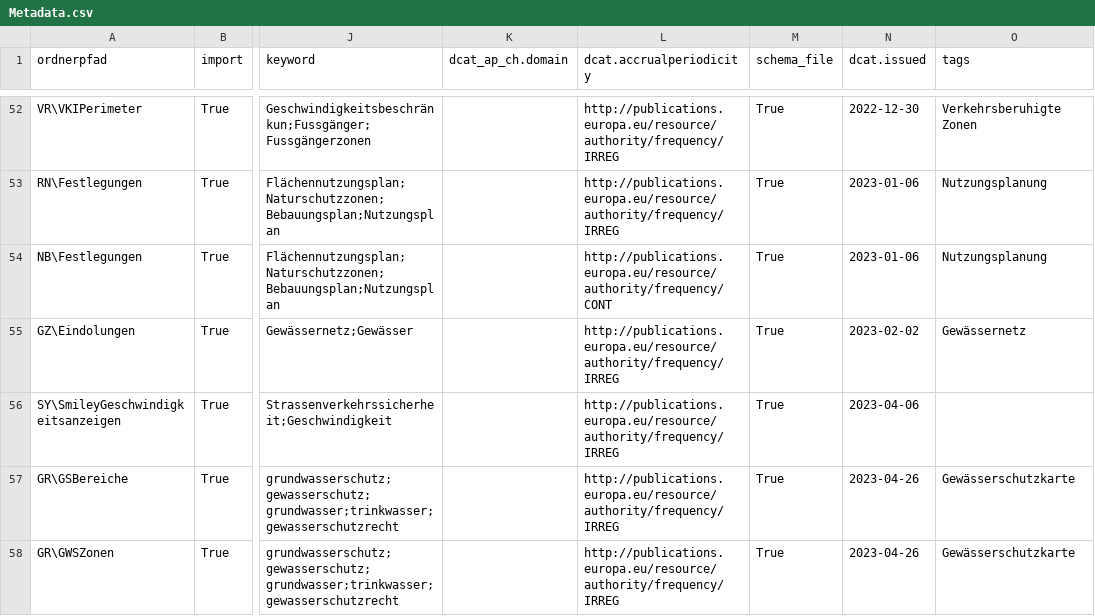
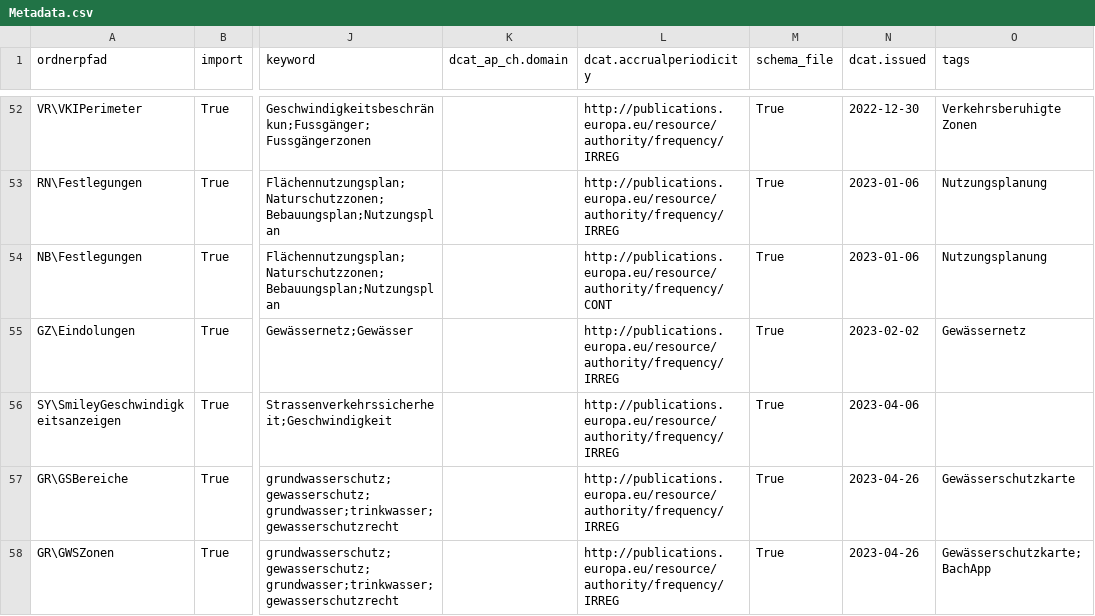
Before and after one commit to opendatabs/data-processing, a CSV file: gva_geodatenshop/Metadata.csv, drawn as a sheet; only a part is shown, gaps mark what is left out; the diff names each change by its address in the sheet, - before the commit and + after, or states it on an @@ line.

Commit message:
Add tag BachApp for Gewaesserschutz

```diff
--- a/gva_geodatenshop/Metadata.csv
+++ b/gva_geodatenshop/Metadata.csv
-O58 (tags): Gewässerschutzkarte
+O58 (tags): Gewässerschutzkarte;BachApp
```
